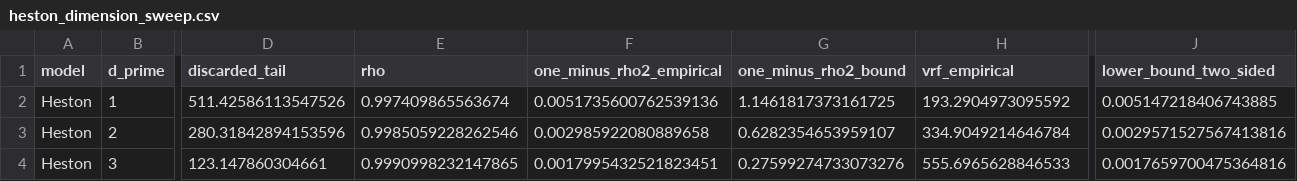
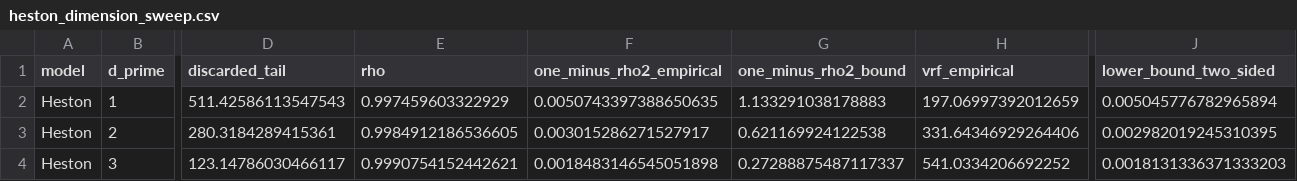
Before and after one commit to abhishek2x/spectral-control-variates, a CSV file: benchmark_results/heston_dimension_sweep.csv, drawn as a sheet; only a part is shown, gaps mark what is left out; the diff covers the shown part only; the diff names each change by its address in the sheet, - before the commit and + after, or states it on an @@ line.

```diff
--- a/benchmark_results/heston_dimension_sweep.csv
+++ b/benchmark_results/heston_dimension_sweep.csv
-D2 (discarded_tail): 511.42586113547526
+D2 (discarded_tail): 511.42586113547543
-E2 (rho): 0.997409865563674
+E2 (rho): 0.997459603322929
-F2 (one_minus_rho2_empirical): 0.0051735600762539136
+F2 (one_minus_rho2_empirical): 0.0050743397388650635
-G2 (one_minus_rho2_bound): 1.1461817373161725
+G2 (one_minus_rho2_bound): 1.133291038178883
-H2 (vrf_empirical): 193.2904973095592
+H2 (vrf_empirical): 197.06997392012659
-J2 (lower_bound_two_sided): 0.005147218406743885
+J2 (lower_bound_two_sided): 0.005045776782965894
-D3 (discarded_tail): 280.31842894153596
+D3 (discarded_tail): 280.3184289415361
-E3 (rho): 0.9985059228262546
+E3 (rho): 0.9984912186536605
-F3 (one_minus_rho2_empirical): 0.002985922080889658
+F3 (one_minus_rho2_empirical): 0.003015286271527917
-G3 (one_minus_rho2_bound): 0.6282354653959107
+G3 (one_minus_rho2_bound): 0.621169924122538
-H3 (vrf_empirical): 334.9049214646784
+H3 (vrf_empirical): 331.64346929264406
-J3 (lower_bound_two_sided): 0.0029571527567413816
+J3 (lower_bound_two_sided): 0.002982019245310395
-D4 (discarded_tail): 123.147860304661
+D4 (discarded_tail): 123.14786030466117
-E4 (rho): 0.9990998232147865
+E4 (rho): 0.9990754152442621
-F4 (one_minus_rho2_empirical): 0.0017995432521823451
+F4 (one_minus_rho2_empirical): 0.0018483146545051898
-G4 (one_minus_rho2_bound): 0.27599274733073276
+G4 (one_minus_rho2_bound): 0.27288875487117337
-H4 (vrf_empirical): 555.6965628846533
+H4 (vrf_empirical): 541.0334206692252
-J4 (lower_bound_two_sided): 0.0017659700475364816
+J4 (lower_bound_two_sided): 0.0018131336371333203
```
Also changed, not shown: 9 edited cells elsewhere in this file, benchmark_results/active_subspace_benchmark.csv, benchmark_results/bachelier_dimension_sweep.csv, 8 other files.
